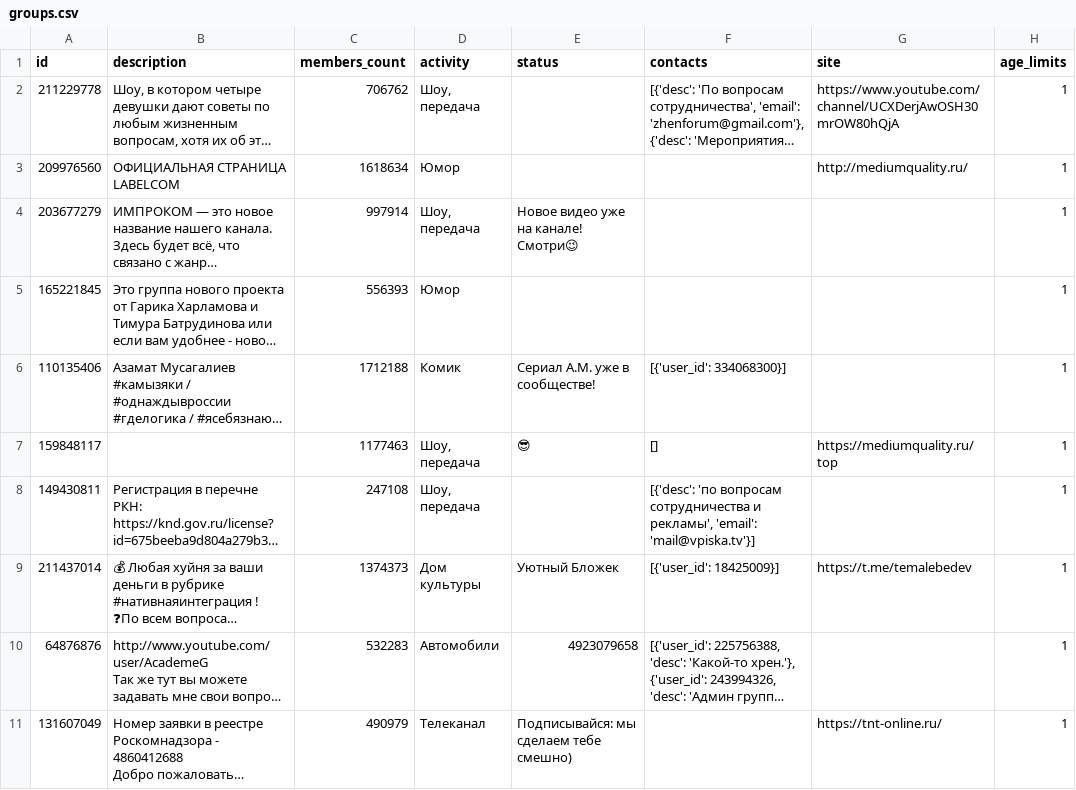
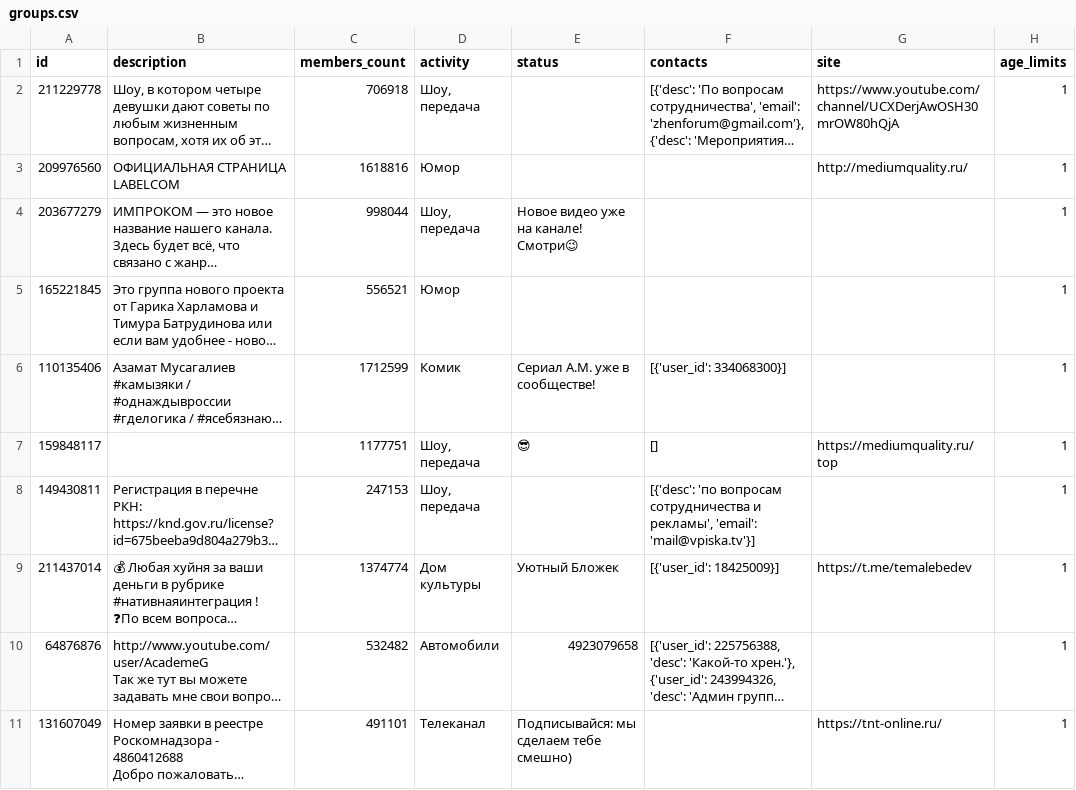
Before and after one commit to Zaides01/GP2, a CSV file: csv_files/groups.csv, drawn as a sheet; only a part is shown; long unchanged cells end in …; the diff names each change by its address in the sheet, - before the commit and + after, or states it on an @@ line.

```diff
--- a/csv_files/groups.csv
+++ b/csv_files/groups.csv
-C2 (members_count): 706762
+C2 (members_count): 706918
-C3 (members_count): 1618634
+C3 (members_count): 1618816
-C4 (members_count): 997914
+C4 (members_count): 998044
-C5 (members_count): 556393
+C5 (members_count): 556521
-C6 (members_count): 1712188
+C6 (members_count): 1712599
-C7 (members_count): 1177463
+C7 (members_count): 1177751
-C8 (members_count): 247108
+C8 (members_count): 247153
-C9 (members_count): 1374373
+C9 (members_count): 1374774
-C10 (members_count): 532283
+C10 (members_count): 532482
-C11 (members_count): 490979
+C11 (members_count): 491101
```
Also changed, not shown: csv_files/groups_1.csv, 10 other files.
